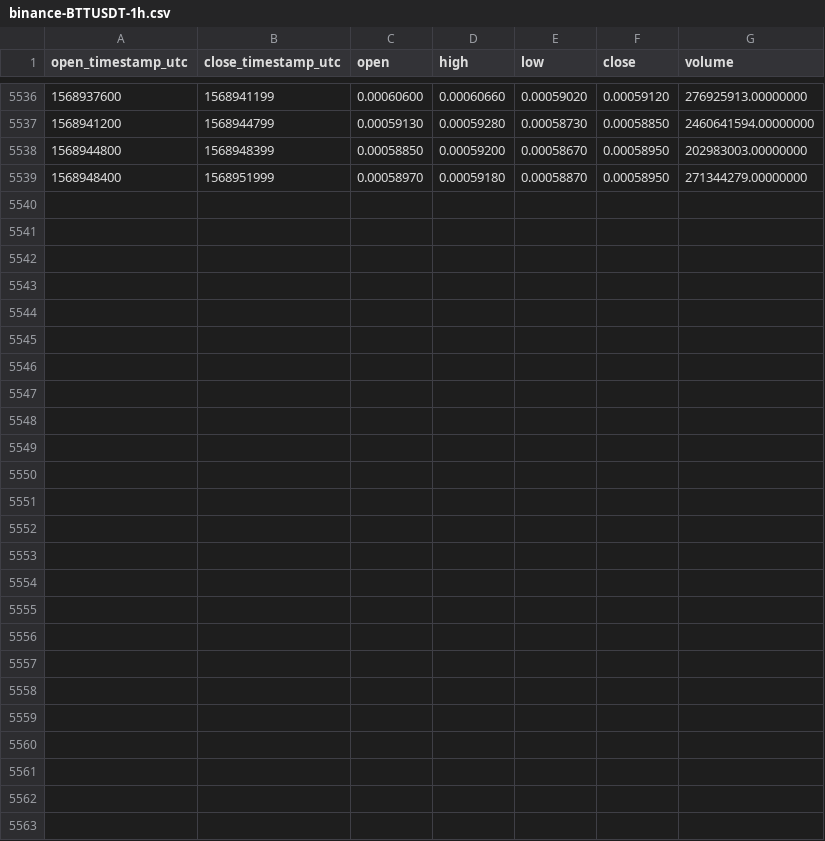
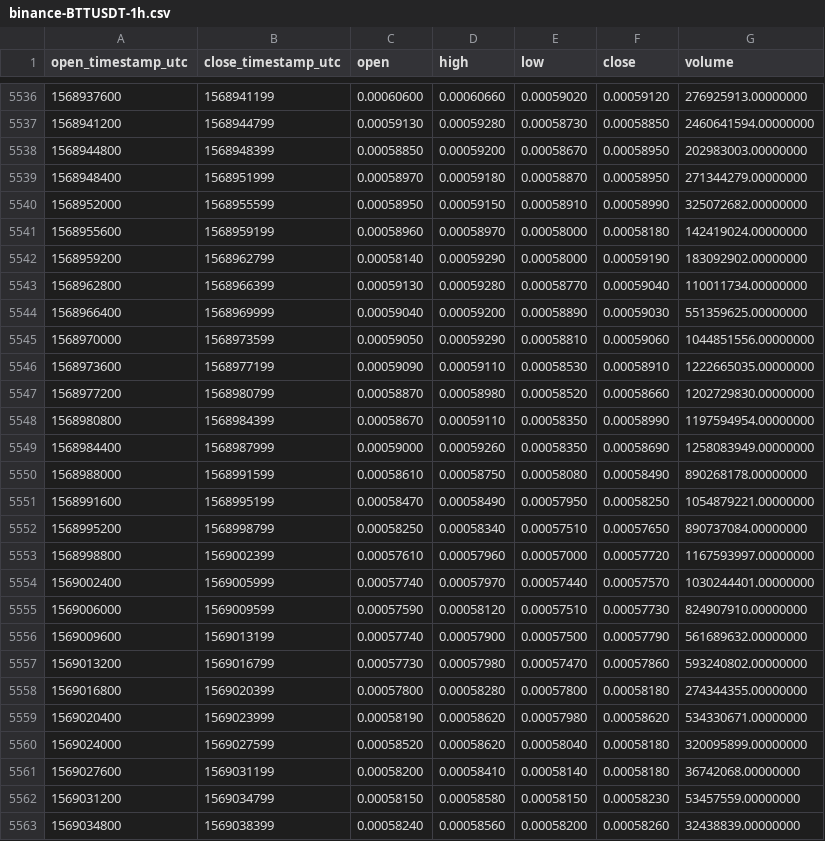
Before and after one commit to cryptobigbro/binance-BTTUSDT, a CSV file: binance-BTTUSDT-1h.csv, drawn as a sheet; only a part is shown, gaps mark what is left out; the diff names each change by its address in the sheet, - before the commit and + after, or states it on an @@ line.

Commit message:
Update OHLCV data.

```diff
--- a/binance-BTTUSDT-1h.csv
+++ b/binance-BTTUSDT-1h.csv
+row 5540: 1568952000 | 1568955599 | 0.00058950 | 0.00059150 | 0.00058910 | 0.00058990 | 325072682.00000000
+row 5541: 1568955600 | 1568959199 | 0.00058960 | 0.00058970 | 0.00058000 | 0.00058180 | 142419024.00000000
+row 5542: 1568959200 | 1568962799 | 0.00058140 | 0.00059290 | 0.00058000 | 0.00059190 | 183092902.00000000
+row 5543: 1568962800 | 1568966399 | 0.00059130 | 0.00059280 | 0.00058770 | 0.00059040 | 110011734.00000000
+row 5544: 1568966400 | 1568969999 | 0.00059040 | 0.00059200 | 0.00058890 | 0.00059030 | 551359625.00000000
+row 5545: 1568970000 | 1568973599 | 0.00059050 | 0.00059290 | 0.00058810 | 0.00059060 | 1044851556.00000000
+row 5546: 1568973600 | 1568977199 | 0.00059090 | 0.00059110 | 0.00058530 | 0.00058910 | 1222665035.00000000
+row 5547: 1568977200 | 1568980799 | 0.00058870 | 0.00058980 | 0.00058520 | 0.00058660 | 1202729830.00000000
+row 5548: 1568980800 | 1568984399 | 0.00058670 | 0.00059110 | 0.00058350 | 0.00058990 | 1197594954.00000000
+row 5549: 1568984400 | 1568987999 | 0.00059000 | 0.00059260 | 0.00058350 | 0.00058690 | 1258083949.00000000
+row 5550: 1568988000 | 1568991599 | 0.00058610 | 0.00058750 | 0.00058080 | 0.00058490 | 890268178.00000000
+row 5551: 1568991600 | 1568995199 | 0.00058470 | 0.00058490 | 0.00057950 | 0.00058250 | 1054879221.00000000
+row 5552: 1568995200 | 1568998799 | 0.00058250 | 0.00058340 | 0.00057510 | 0.00057650 | 890737084.00000000
+row 5553: 1568998800 | 1569002399 | 0.00057610 | 0.00057960 | 0.00057000 | 0.00057720 | 1167593997.00000000
+row 5554: 1569002400 | 1569005999 | 0.00057740 | 0.00057970 | 0.00057440 | 0.00057570 | 1030244401.00000000
+row 5555: 1569006000 | 1569009599 | 0.00057590 | 0.00058120 | 0.00057510 | 0.00057730 | 824907910.00000000
+row 5556: 1569009600 | 1569013199 | 0.00057740 | 0.00057900 | 0.00057500 | 0.00057790 | 561689632.00000000
+row 5557: 1569013200 | 1569016799 | 0.00057730 | 0.00057980 | 0.00057470 | 0.00057860 | 593240802.00000000
+row 5558: 1569016800 | 1569020399 | 0.00057800 | 0.00058280 | 0.00057800 | 0.00058180 | 274344355.00000000
+row 5559: 1569020400 | 1569023999 | 0.00058190 | 0.00058620 | 0.00057980 | 0.00058620 | 534330671.00000000
+row 5560: 1569024000 | 1569027599 | 0.00058520 | 0.00058620 | 0.00058040 | 0.00058180 | 320095899.00000000
+row 5561: 1569027600 | 1569031199 | 0.00058200 | 0.00058410 | 0.00058140 | 0.00058180 | 36742068.00000000
+row 5562: 1569031200 | 1569034799 | 0.00058150 | 0.00058580 | 0.00058150 | 0.00058230 | 53457559.00000000
+row 5563: 1569034800 | 1569038399 | 0.00058240 | 0.00058560 | 0.00058200 | 0.00058260 | 32438839.00000000
```
Also changed, not shown: binance-BTTUSDT-1d.csv.
